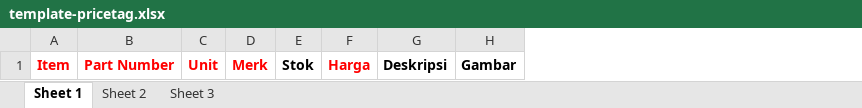
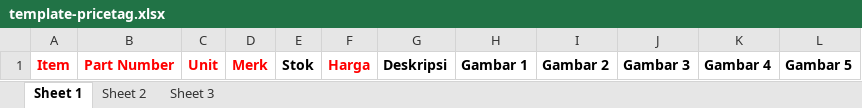
Before and after one commit to SandwhyDev/ai-tools, an Excel workbook: template-pricetag.xlsx, sheet Sheet 1, drawn as a sheet; values as stored, in another font and other column widths than the file's, no borders; charts and pictures not drawn; removed rows and columns are numbered as before the commit, all else as after; the diff names each change by its address in the sheet, - before the commit and + after, or states it on an @@ line.

```diff
--- a/template-pricetag.xlsx (sheet Sheet 1)
+++ b/template-pricetag.xlsx (sheet Sheet 1)
-column H, row 1: Gambar
+column H, row 1: Gambar 1
+column I, row 1: Gambar 2
+column J, row 1: Gambar 3
+column K, row 1: Gambar 4
+column L, row 1: Gambar 5
```
Also changed, not shown: sheet Sheet 2, sheet Sheet 3, 3 other files.
